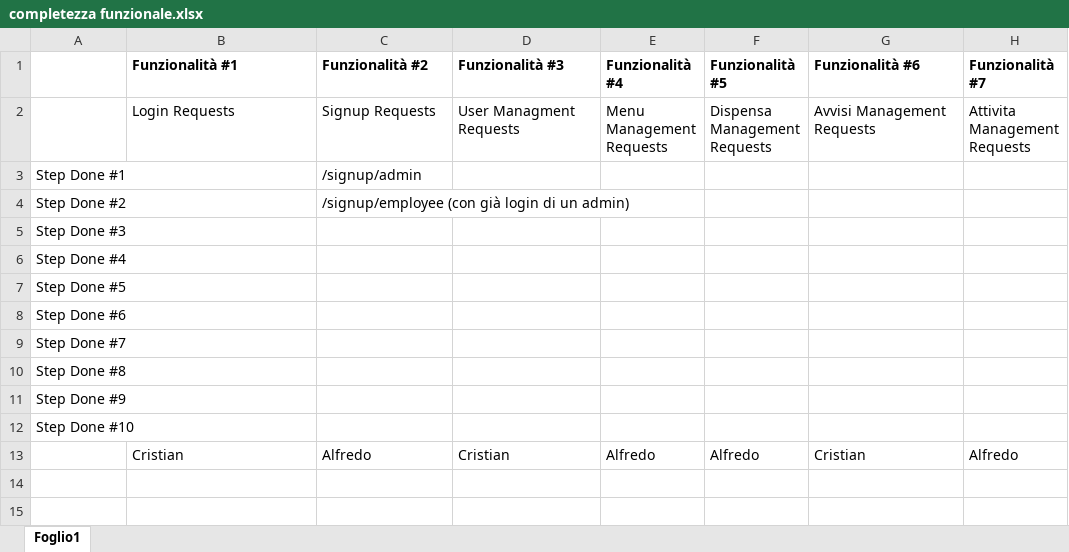
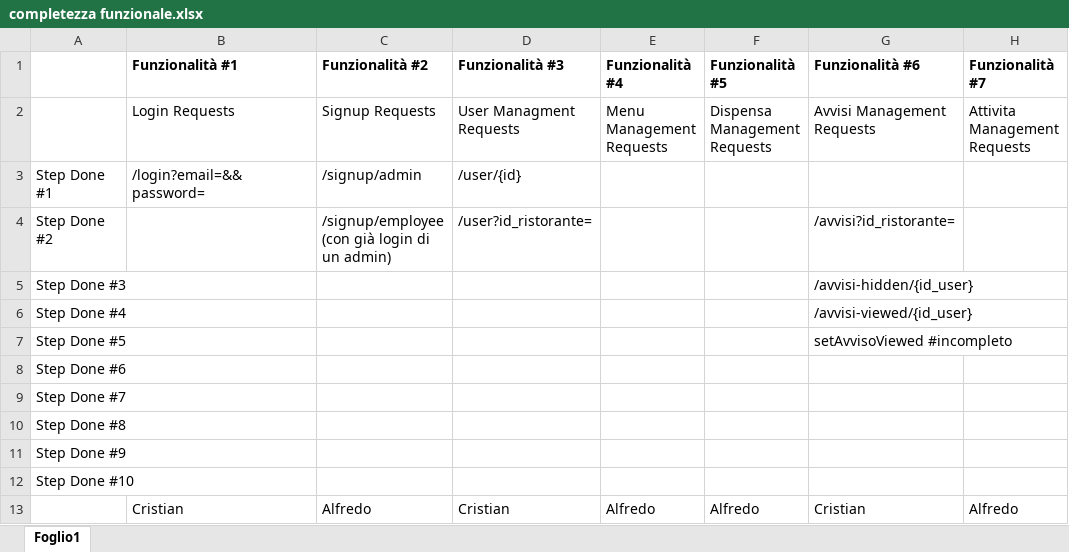
Before and after one commit to CristianCarrella/Ratatouille23, an Excel workbook: completezza funzionale.xlsx, sheet Foglio1, drawn as a sheet; only a part is shown; values as stored, in another font and other column widths than the file's, no borders; the diff names each change by its address in the sheet, - before the commit and + after, or states it on an @@ line.

Commit message:
Update completezza funzionale.xlsx

```diff
--- a/completezza funzionale.xlsx (sheet Foglio1)
+++ b/completezza funzionale.xlsx (sheet Foglio1)
-B3 (Funzionalità #1): (empty)
+B3 (Funzionalità #1): /login?email=&&password=
-D3 (Funzionalità #3): (empty)
+D3 (Funzionalità #3): /user/{id}
-D4 (Funzionalità #3): (empty)
+D4 (Funzionalità #3): /user?id_ristorante=
-G4 (Funzionalità #6): (empty)
+G4 (Funzionalità #6): /avvisi?id_ristorante=
-G5 (Funzionalità #6): (empty)
+G5 (Funzionalità #6): /avvisi-hidden/{id_user}
-G6 (Funzionalità #6): (empty)
+G6 (Funzionalità #6): /avvisi-viewed/{id_user}
-G7 (Funzionalità #6): (empty)
+G7 (Funzionalità #6): setAvvisoViewed #incompleto
```
